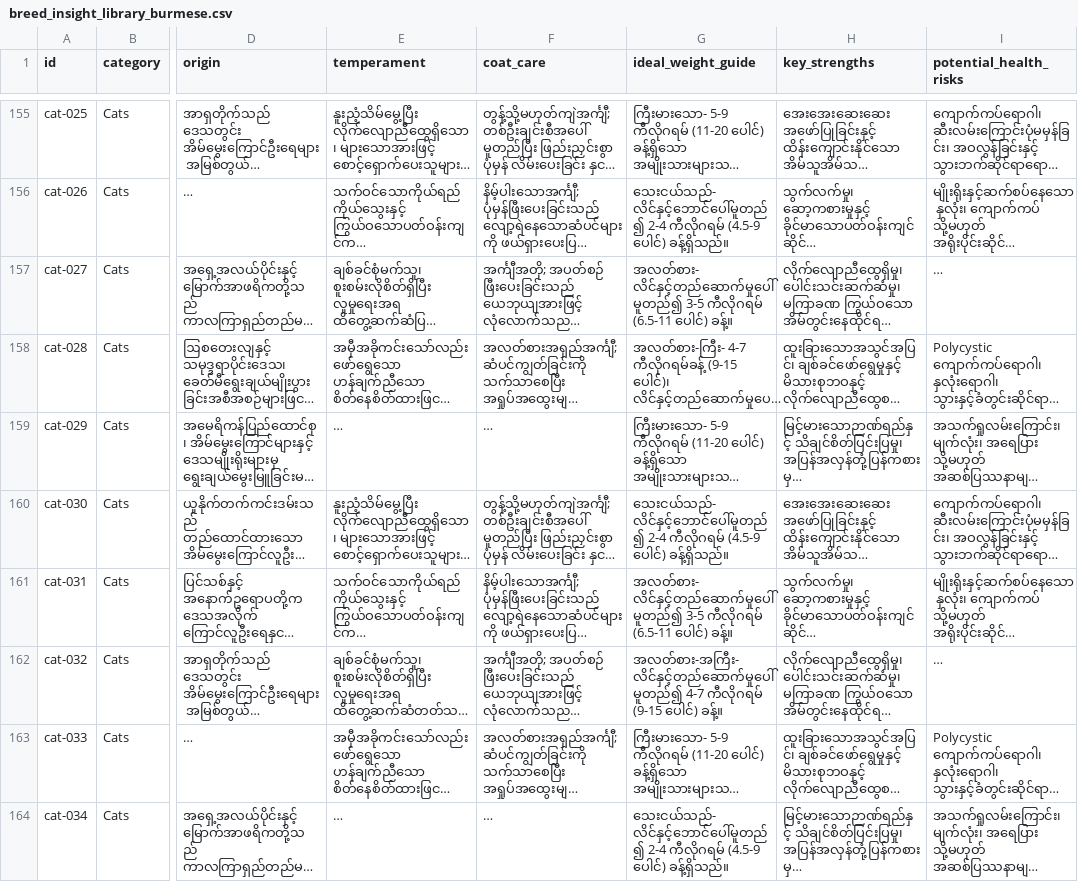
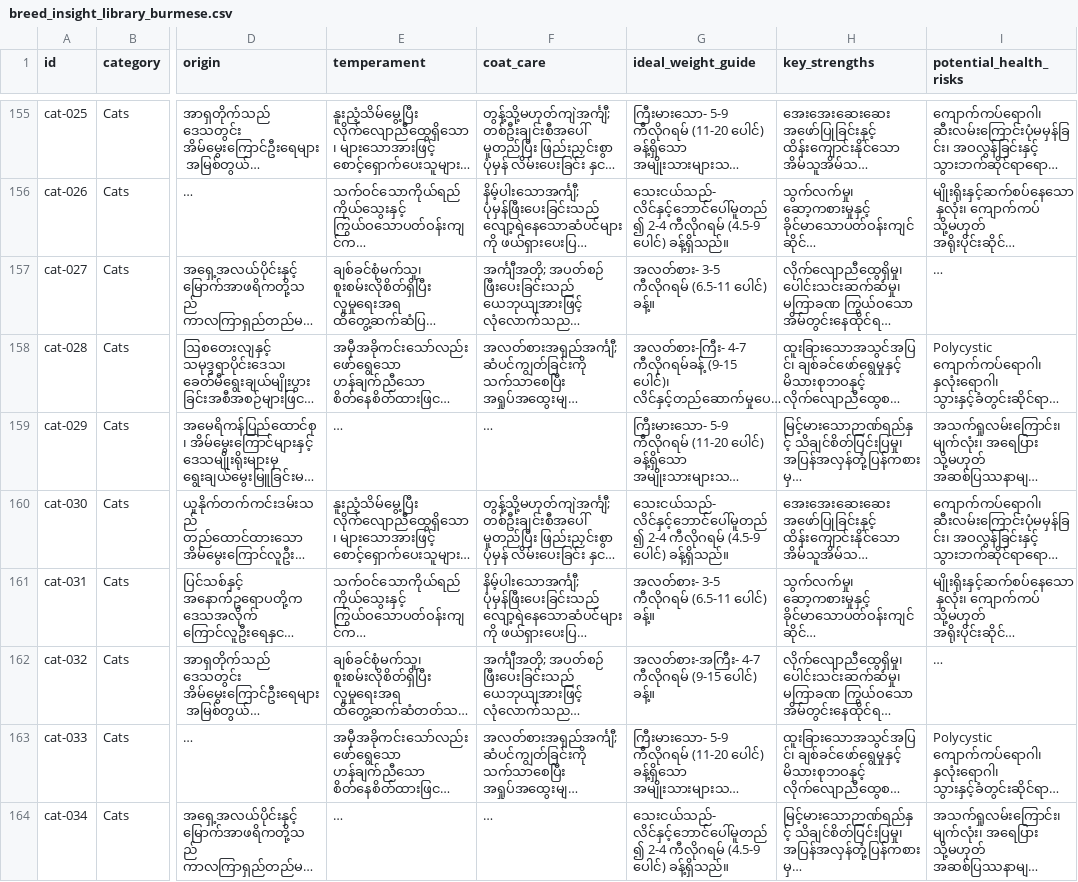
Before and after one commit to thandarkhineaye/PawPurse, a CSV file: data/breed_insight_library_burmese.csv, drawn as a sheet; only a part is shown, gaps mark what is left out; long unchanged cells end in …; the diff covers the shown part only; the diff names each change by its address in the sheet, - before the commit and + after, or states it on an @@ line.

```diff
--- a/data/breed_insight_library_burmese.csv
+++ b/data/breed_insight_library_burmese.csv
-G157 (ideal_weight_guide): အလတ်စား- လိင်နှင့်တည်ဆောက်မှုပေါ်မူတည်၍ 3-5 ကီလိုဂရမ်…
+G157 (ideal_weight_guide): အလတ်စား- 3-5 ကီလိုဂရမ်…
-G161 (ideal_weight_guide): အလတ်စား- လိင်နှင့်တည်ဆောက်မှုပေါ်မူတည်၍ 3-5 ကီလိုဂရမ်…
+G161 (ideal_weight_guide): အလတ်စား- 3-5 ကီလိုဂရမ်…
-G162 (ideal_weight_guide): အလတ်စား-အကြီး- လိင်နှင့်တည်ဆောက်မှုပေါ်မူတည်၍ 4-7 ကီလိုဂရမ်…
+G162 (ideal_weight_guide): အလတ်စား-အကြီး- 4-7 ကီလိုဂရမ်…
```
Also changed, not shown: 43 edited cells elsewhere in this file, 2 other files.
